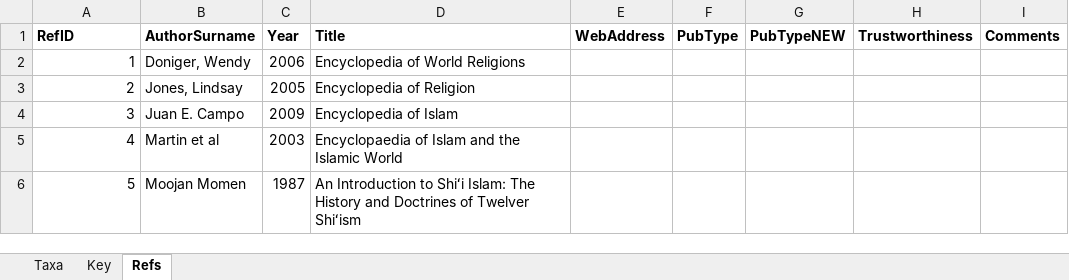
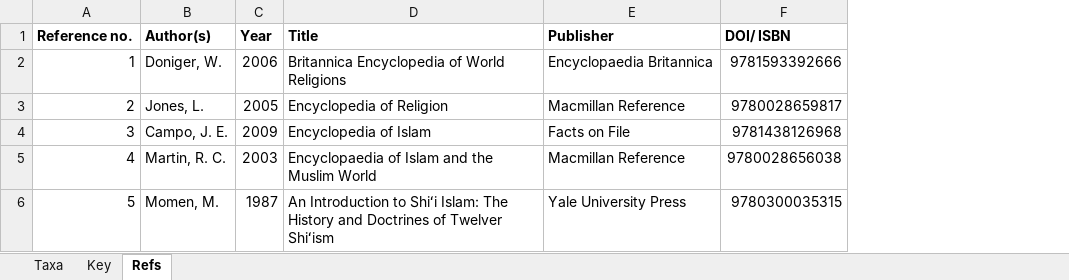
Before and after one commit to AnastasiaEjova/global-religions, an Excel workbook: Raw data/Islamic.xlsx, sheet Refs, drawn as a sheet; values as stored, in another font and other column widths than the file's, no borders; removed rows and columns are numbered as before the commit, all else as after; the diff names each change by its address in the sheet, - before the commit and + after, or states it on an @@ line.

```diff
--- a/Raw data/Islamic.xlsx (sheet Refs)
+++ b/Raw data/Islamic.xlsx (sheet Refs)
-column B (AuthorSurname), rows 2-6: Doniger, Wendy | Jones, Lindsay | Juan E. Campo | Martin et al | Moojan Momen
+column B (Author(s)), rows 2-6: Doniger, W. | Jones, L. | Campo, J. E. | Martin, R. C. | Momen, M.
-column E (WebAddress), empty
-column F (PubType), empty
-column G (PubTypeNEW), empty
-column H (Trustworthiness), empty
-column I (Comments), empty
+column E (Publisher), rows 2-6: Encyclopaedia Britannica | Macmillan Reference | Facts on File | Macmillan Reference | Yale University Press
+column F (DOI/ ISBN), rows 2-6: 9781593392666 | 9780028659817 | 9781438126968 | 9780028656038 | 9780300035315
-A1: RefID
+A1: Reference no.
-D2 (Title): Encyclopedia of World Religions
+D2 (Title): Britannica Encyclopedia of World Religions
-D5 (Title): Encyclopaedia of Islam and the Islamic World
+D5 (Title): Encyclopaedia of Islam and the Muslim World
```
Also changed, not shown: Raw data/Indo-Iranian.xlsx, Raw data/Judeo-Christian.xlsx.
